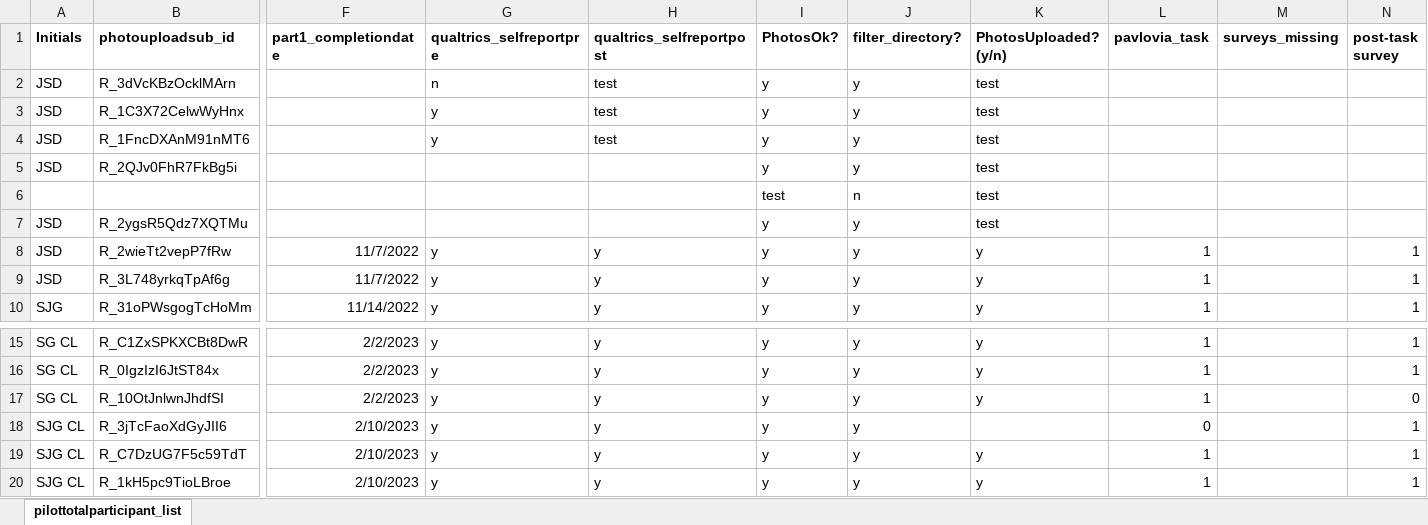
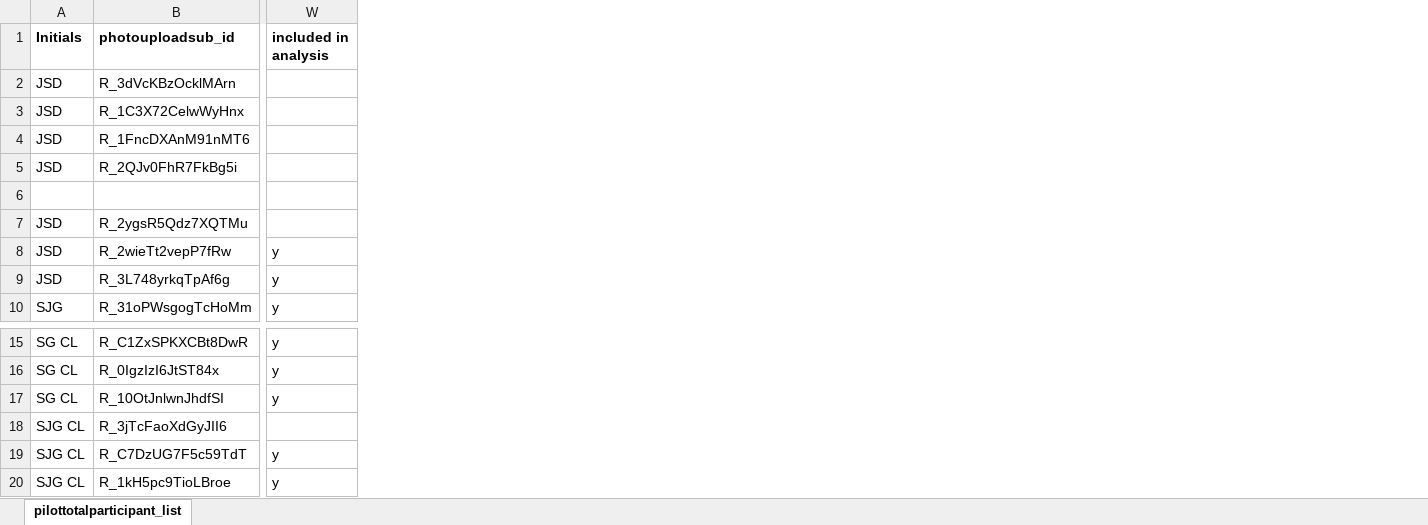
Before and after one commit to fareri-lab/Rejection_Choice, an Excel workbook: participantlist.xlsx, sheet pilottotalparticipant_list, drawn as a sheet; only a part is shown, gaps mark what is left out; values as stored, in another font and other column widths than the file's, no borders; conditional formats not drawn; removed rows and columns are numbered as before the commit, all else as after; the diff covers the shown part only; the diff names each change by its address in the sheet, - before the commit and + after, or states it on an @@ line.

Commit message:
JD
added information to participants list from updated analyses, updated jupyter notebook with analyses

```diff
--- a/participantlist.xlsx (sheet pilottotalparticipant_list)
+++ b/participantlist.xlsx (sheet pilottotalparticipant_list)
@@ column F (part1_completiondate) hidden, rows 8-10: 11/7/2022 | 11/7/2022 | 11/14/2022; rows 15-20: 2/2/2023 | 2/2/2023 | 2/2/2023 | 2/10/2023 | 2/10/2023 | 2/10/2023 @@
@@ column G (qualtrics_selfreportpre) hidden, rows 2-10: n | y | y |  |  |  | y | y | y; rows 15-20: all y @@
@@ column H (qualtrics_selfreportpost) hidden, rows 2-10: test | test | test |  |  |  | y | y | y; rows 15-20: all y @@
@@ column J (filter_directory?) hidden, rows 2-10: y | y | y | y | n | y | y | y | y; rows 15-20: all y @@
@@ column K (PhotosUploaded? (y/n)) hidden, rows 2-10: test | test | test | test | test | test | y | y | y; rows 15-20: y | y | y |  | y | y @@
@@ column L (pavlovia_task) hidden, rows 8-10: all 1; rows 15-20: 1 | 1 | 1 | 0 | 1 | 1 @@
@@ column M (surveys_missing) hidden, empty @@
@@ column N (post-task survey) hidden, rows 8-10: all 1; rows 15-20: 1 | 1 | 0 | 1 | 1 | 1 @@
-W1: PhotosOk?
+W1: included in analysis
-W2:W5 (included in analysis): y
+W2:W5 (included in analysis): (empty)
-W6 (included in analysis): test
+W6 (included in analysis): (empty)
-W7 (included in analysis): y
+W7 (included in analysis): (empty)
-W18 (included in analysis): y
+W18 (included in analysis): (empty)
```
Also changed, not shown: 5 added columns, 8 removed columns and 44 edited cells elsewhere in this sheet, hidden cells, 7 other files.
